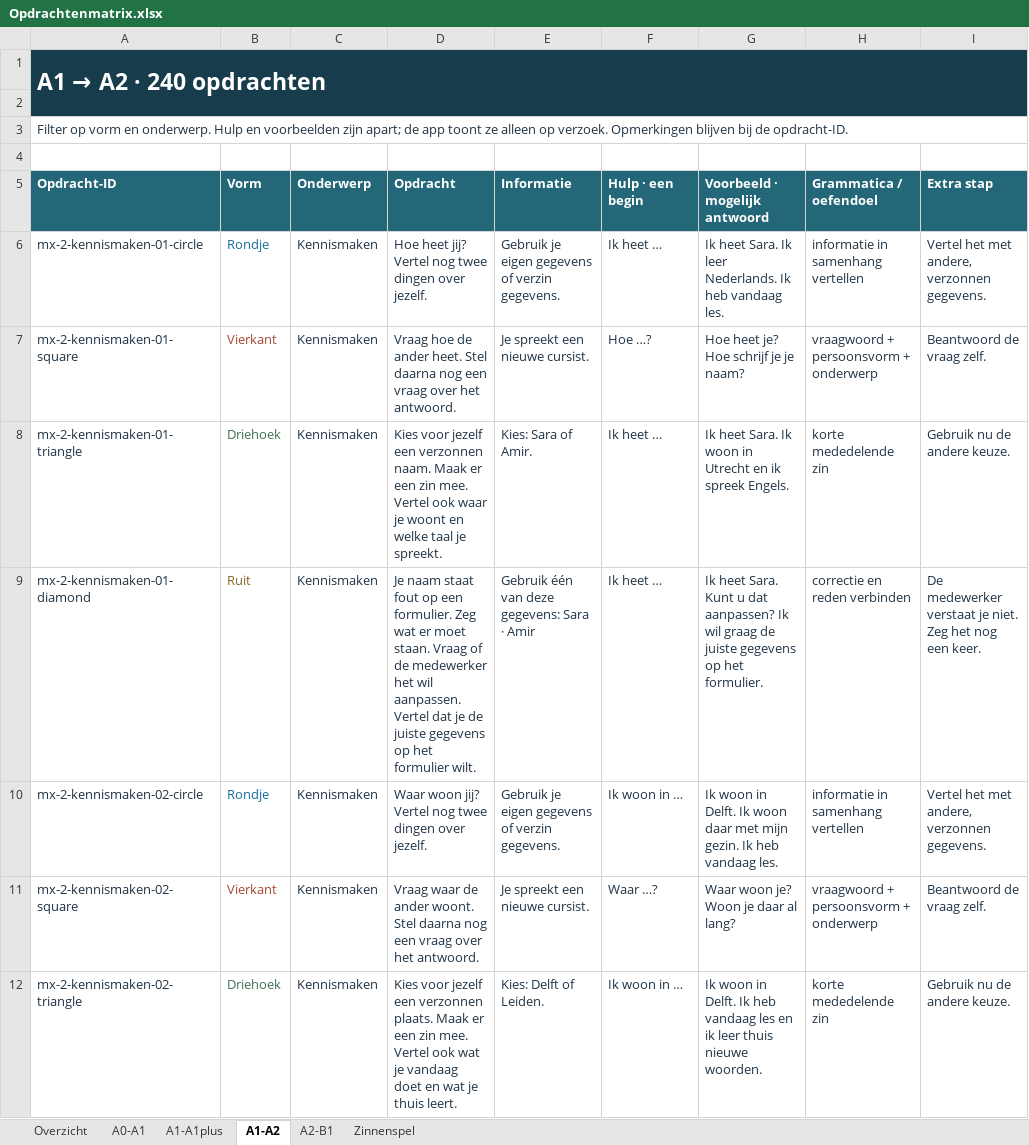
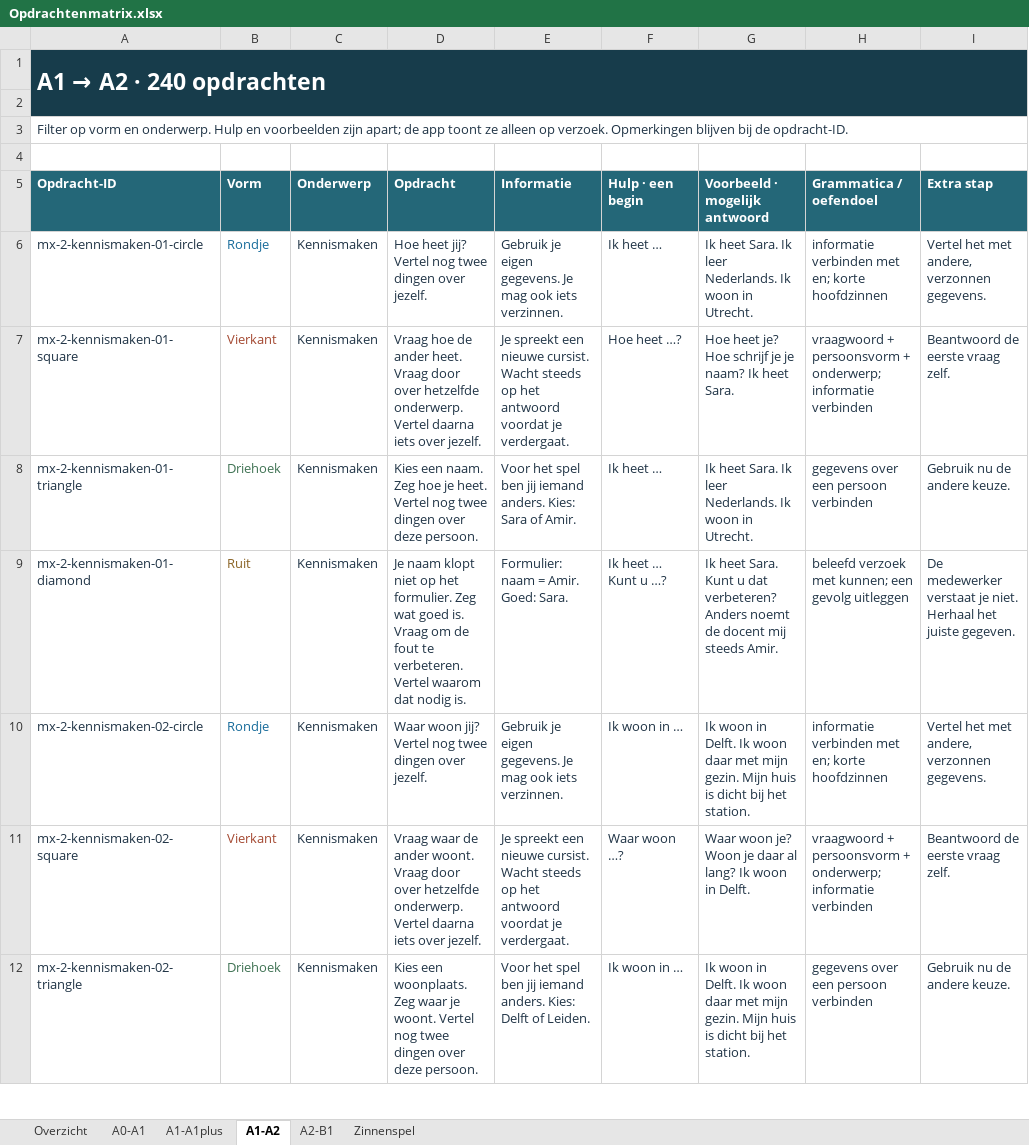
Before and after one commit to 26buckets/taalroute-digibord, an Excel workbook: Documentatie/Opdrachtenmatrix.xlsx, sheet A1-A2, drawn as a sheet; only a part is shown; values as stored, in another font and other column widths than the file's, no borders; table styles not drawn; the diff covers the shown part only; the diff names each change by its address in the sheet, - before the commit and + after, or states it on an @@ line.

```diff
--- a/Documentatie/Opdrachtenmatrix.xlsx (sheet A1-A2)
+++ b/Documentatie/Opdrachtenmatrix.xlsx (sheet A1-A2)
-E6 (Informatie): …je eigen gegevens of verzin gegevens.
+E6 (Informatie): …je eigen gegevens. Je mag ook iets verzinnen.
-G6 (Voorbeeld · mogelijk antwoord): …Nederlands. Ik heb vandaag les.
+G6 (Voorbeeld · mogelijk antwoord): …Nederlands. Ik woon in Utrecht.
-H6 (Grammatica / oefendoel): informatie in samenhang vertellen
+H6 (Grammatica / oefendoel): informatie verbinden met en; korte hoofdzinnen
-D7 (Opdracht): …ander heet. Stel daarna nog een vraag over het antwoord.
+D7 (Opdracht): …ander heet. Vraag door over hetzelfde onderwerp. Vertel daarna iets over jezelf.
-E7 (Informatie): …nieuwe cursist.
+E7 (Informatie): …nieuwe cursist. Wacht steeds op het antwoord voordat je verdergaat.
-F7 (Hulp · een begin): Hoe …?
+F7 (Hulp · een begin): Hoe heet …?
-G7 (Voorbeeld · mogelijk antwoord): Hoe heet je? Hoe schrijf je je naam?
+G7 (Voorbeeld · mogelijk antwoord): Hoe heet je? Hoe schrijf je je naam? Ik heet Sara.
-H7 (Grammatica / oefendoel): …persoonsvorm + onderwerp
+H7 (Grammatica / oefendoel): …persoonsvorm + onderwerp; informatie verbinden
-I7 (Extra stap): Beantwoord de vraag zelf.
+I7 (Extra stap): Beantwoord de eerste vraag zelf.
-D8 (Opdracht): Kies voor jezelf een verzonnen naam. Maak er een zin mee. Vertel ook waar je woont en welke taal je spreekt.
+D8 (Opdracht): Kies een naam. Zeg hoe je heet. Vertel nog twee dingen over deze persoon.
-E8 (Informatie): Kies: Sara of Amir.
+E8 (Informatie): Voor het spel ben jij iemand anders. Kies: Sara of Amir.
-G8 (Voorbeeld · mogelijk antwoord): …Sara. Ik woon in Utrecht en ik spreek Engels.
+G8 (Voorbeeld · mogelijk antwoord): …Sara. Ik leer Nederlands. Ik woon in Utrecht.
-H8 (Grammatica / oefendoel): korte mededelende zin
+H8 (Grammatica / oefendoel): gegevens over een persoon verbinden
-D9 (Opdracht): Je naam staat fout op een formulier. Zeg wat er moet staan. Vraag of de medewerker het wil aanpassen. Vertel dat je de juiste gegevens op het formulier wilt.
+D9 (Opdracht): Je naam klopt niet op het formulier. Zeg wat goed is. Vraag om de fout te verbeteren. Vertel waarom dat nodig is.
-E9 (Informatie): Gebruik één van deze gegevens: Sara · Amir
+E9 (Informatie): Formulier: naam = Amir. Goed: Sara.
-F9 (Hulp · een begin): Ik heet …
+F9 (Hulp · een begin): Ik heet … Kunt u …?
-G9 (Voorbeeld · mogelijk antwoord): …u dat aanpassen? Ik wil graag de juiste gegevens op het formulier.
+G9 (Voorbeeld · mogelijk antwoord): …u dat verbeteren? Anders noemt de docent mij steeds Amir.
-H9 (Grammatica / oefendoel): correctie en reden verbinden
+H9 (Grammatica / oefendoel): beleefd verzoek met kunnen; een gevolg uitleggen
-I9 (Extra stap): …je niet. Zeg het nog een keer.
+I9 (Extra stap): …je niet. Herhaal het juiste gegeven.
-E10 (Informatie): …je eigen gegevens of verzin gegevens.
+E10 (Informatie): …je eigen gegevens. Je mag ook iets verzinnen.
-G10 (Voorbeeld · mogelijk antwoord): …mijn gezin. Ik heb vandaag les.
+G10 (Voorbeeld · mogelijk antwoord): …mijn gezin. Mijn huis is dicht bij het station.
-H10 (Grammatica / oefendoel): informatie in samenhang vertellen
+H10 (Grammatica / oefendoel): informatie verbinden met en; korte hoofdzinnen
-D11 (Opdracht): …ander woont. Stel daarna nog een vraag over het antwoord.
+D11 (Opdracht): …ander woont. Vraag door over hetzelfde onderwerp. Vertel daarna iets over jezelf.
-E11 (Informatie): …nieuwe cursist.
+E11 (Informatie): …nieuwe cursist. Wacht steeds op het antwoord voordat je verdergaat.
-F11 (Hulp · een begin): Waar …?
+F11 (Hulp · een begin): Waar woon …?
-G11 (Voorbeeld · mogelijk antwoord): Waar woon je? Woon je daar al lang?
+G11 (Voorbeeld · mogelijk antwoord): Waar woon je? Woon je daar al lang? Ik woon in Delft.
-H11 (Grammatica / oefendoel): …persoonsvorm + onderwerp
+H11 (Grammatica / oefendoel): …persoonsvorm + onderwerp; informatie verbinden
-I11 (Extra stap): Beantwoord de vraag zelf.
+I11 (Extra stap): Beantwoord de eerste vraag zelf.
-D12 (Opdracht): Kies voor jezelf een verzonnen plaats. Maak er een zin mee. Vertel ook wat je vandaag doet en wat je thuis leert.
+D12 (Opdracht): Kies een woonplaats. Zeg waar je woont. Vertel nog twee dingen over deze persoon.
-E12 (Informatie): Kies: Delft of Leiden.
+E12 (Informatie): Voor het spel ben jij iemand anders. Kies: Delft of Leiden.
-G12 (Voorbeeld · mogelijk antwoord): …Delft. Ik heb vandaag les en ik leer thuis nieuwe woorden.
+G12 (Voorbeeld · mogelijk antwoord): …Delft. Ik woon daar met mijn gezin. Mijn huis is dicht bij het station.
-H12 (Grammatica / oefendoel): korte mededelende zin
+H12 (Grammatica / oefendoel): gegevens over een persoon verbinden
```
Also changed, not shown: 1234 edited cells elsewhere in this sheet, sheet A2-B1, sheet A1-A1plus, sheet A0-A1, 6 other files.
